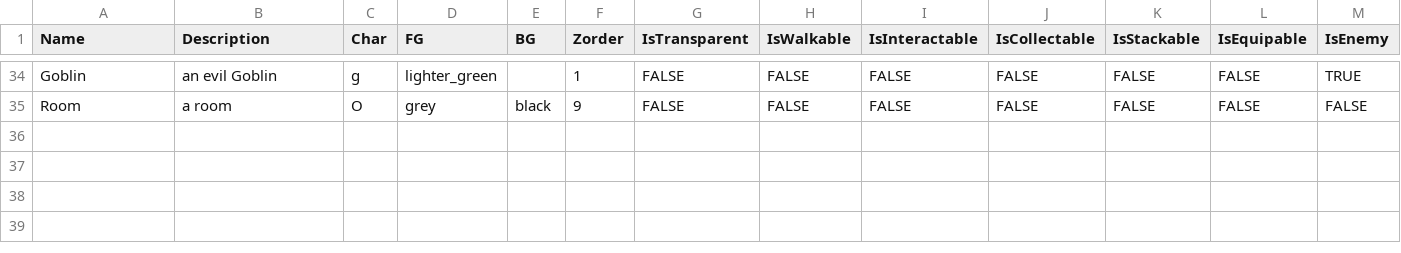
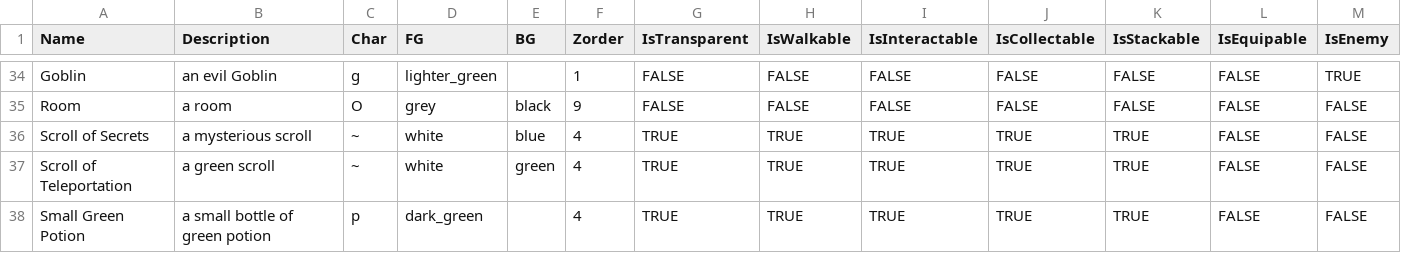
Before and after one commit to kwoolter/roguelike, a CSV file: roguelike/model/data/entities.csv, drawn as a sheet; only a part is shown, gaps mark what is left out; the diff names each change by its address in the sheet, - before the commit and + after, or states it on an @@ line.

```diff
--- a/roguelike/model/data/entities.csv
+++ b/roguelike/model/data/entities.csv
+row 36: Scroll of Secrets | a mysterious scroll | ~ | white | blue | 4 | TRUE | TRUE | TRUE | TRUE | TRUE | FALSE | FALSE
+row 37: Scroll of Teleportation | a green scroll | ~ | white | green | 4 | TRUE | TRUE | TRUE | TRUE | TRUE | FALSE | FALSE
+row 38: Small Green Potion | a small bottle of green potion | p | dark_green |  | 4 | TRUE | TRUE | TRUE | TRUE | TRUE | FALSE | FALSE
```
Also changed, not shown: roguelike/model/data/game_parameters.csv, 3 other files.
